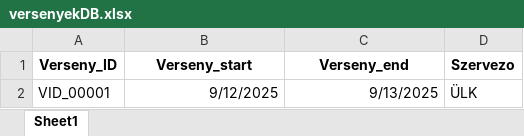
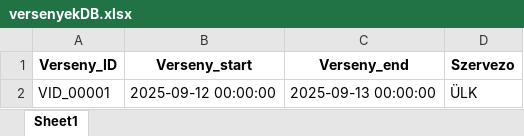
Before and after one commit to SwarzKalman/Ullo_loter, an Excel workbook: database/versenyekDB.xlsx, sheet Sheet1, drawn as a sheet; values as stored, in another font and other column widths than the file's, no borders; the diff names each change by its address in the sheet, - before the commit and + after, or states it on an @@ line.

```diff
--- a/database/versenyekDB.xlsx (sheet Sheet1)
+++ b/database/versenyekDB.xlsx (sheet Sheet1)
-B2 (Verseny_start): 9/12/2025
+B2 (Verseny_start): 2025-09-12 00:00:00
-C2 (Verseny_end): 9/13/2025
+C2 (Verseny_end): 2025-09-13 00:00:00
```
Also changed, not shown: database/userDB.xlsx, database/versenyEredmenyek.xlsx, 2 other files.
